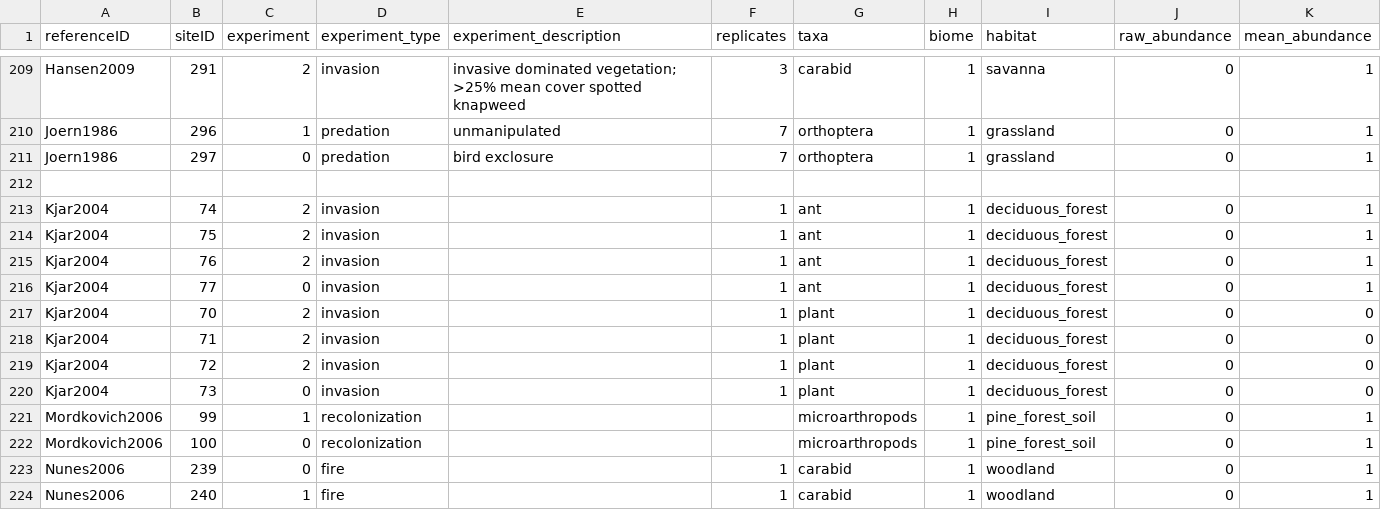
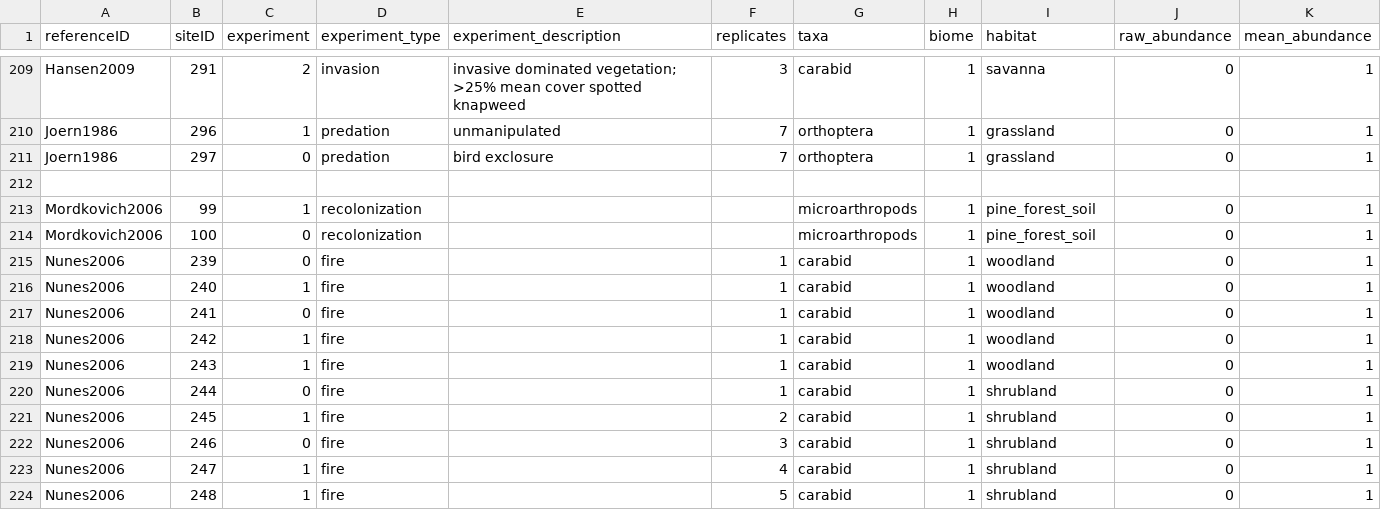
Before and after one commit to weecology/experimental-rads, a CSV file: experiments_analysis_data.csv, drawn as a sheet; only a part is shown, gaps mark what is left out; the shorter side is filled out with more unchanged rows.

```diff
--- a/experiments_analysis_data.csv
+++ b/experiments_analysis_data.csv
@@ -212,10 +212,2 @@ Joern1986,297,0,predation,bird exclosure,7,orthoptera ,1,grassland,0,1
 ,,,,,,,,,,
-Kjar2004,74,2,invasion,,1,ant,1,deciduous_forest,0,1
-Kjar2004,75,2,invasion,,1,ant,1,deciduous_forest,0,1
-Kjar2004,76,2,invasion,,1,ant,1,deciduous_forest,0,1
-Kjar2004,77,0,invasion,,1,ant,1,deciduous_forest,0,1
-Kjar2004,70,2,invasion,,1,plant,1,deciduous_forest,0,0
-Kjar2004,71,2,invasion,,1,plant,1,deciduous_forest,0,0
-Kjar2004,72,2,invasion,,1,plant,1,deciduous_forest,0,0
-Kjar2004,73,0,invasion,,1,plant,1,deciduous_forest,0,0
 Mordkovich2006,99,1,recolonization,,,microarthropods,1,pine_forest_soil,0,1
```
Also changed, not shown: community_analysis_data.csv, ref_analysis_data.csv, 1 other file.
